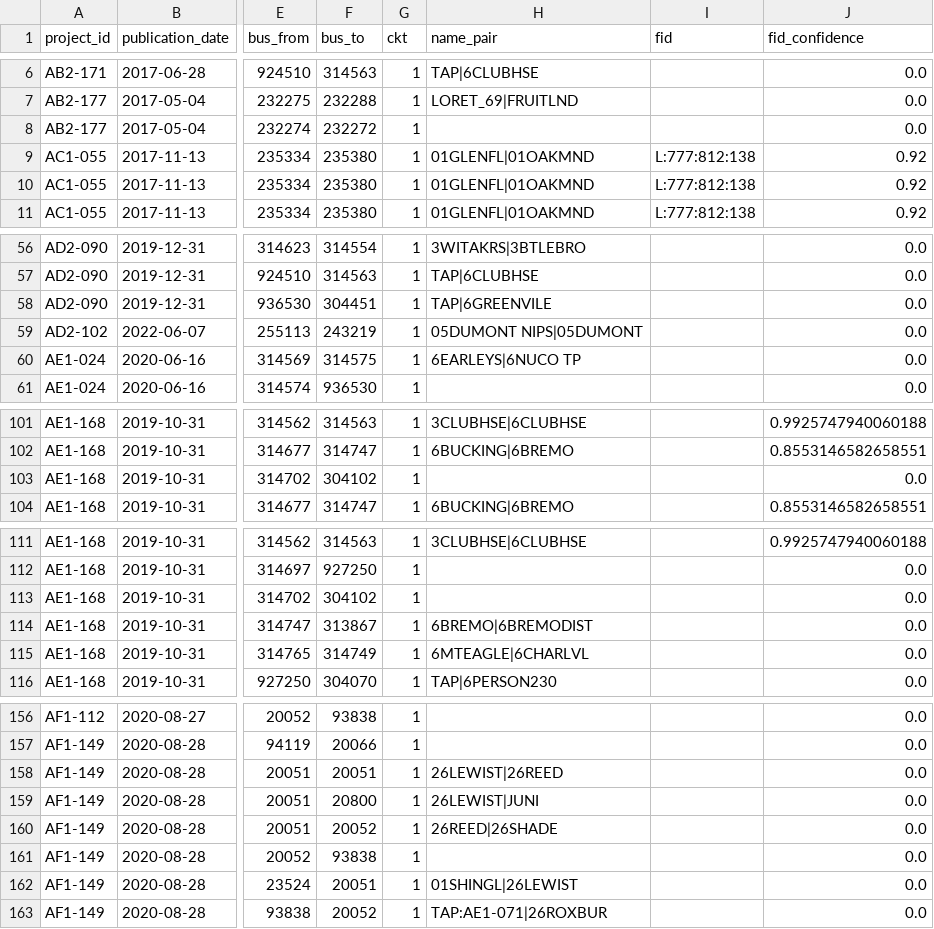
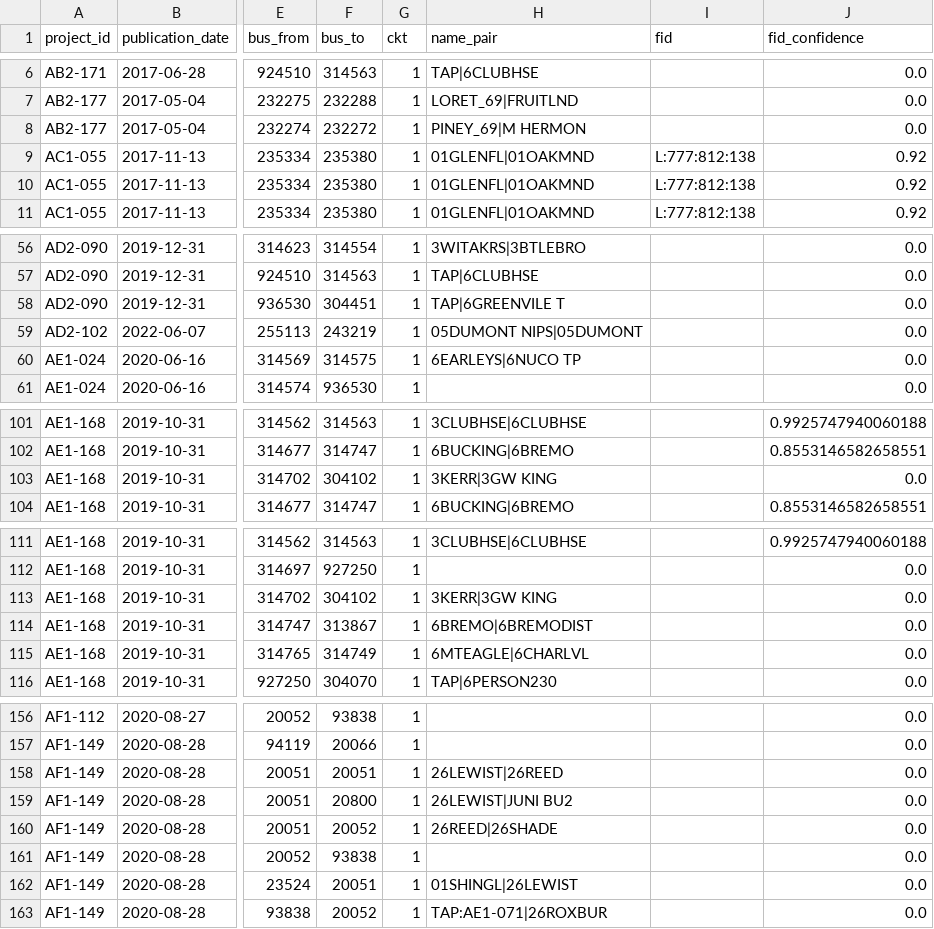
Before and after one commit to lblommesteyn/lblommesteyn, a CSV file: gridconstraint/data/studies/parsed_findings_real.csv, drawn as a sheet; only a part is shown, gaps mark what is left out; the diff covers the shown part only; the diff names each change by its address in the sheet, - before the commit and + after, or states it on an @@ line.

```diff
--- a/gridconstraint/data/studies/parsed_findings_real.csv
+++ b/gridconstraint/data/studies/parsed_findings_real.csv
-H8 (name_pair): (empty)
+H8 (name_pair): PINEY_69|M HERMON
-H58 (name_pair): TAP|6GREENVILE
+H58 (name_pair): TAP|6GREENVILE T
-H103 (name_pair): (empty)
+H103 (name_pair): 3KERR|3GW KING
-H113 (name_pair): (empty)
+H113 (name_pair): 3KERR|3GW KING
-H159 (name_pair): 26LEWIST|JUNI
+H159 (name_pair): 26LEWIST|JUNI BU2
```
Also changed, not shown: 47 edited cells elsewhere in this file, gridconstraint/data/public_real/queue.csv, gridconstraint/data/public_real/substations.csv, 9 other files.
